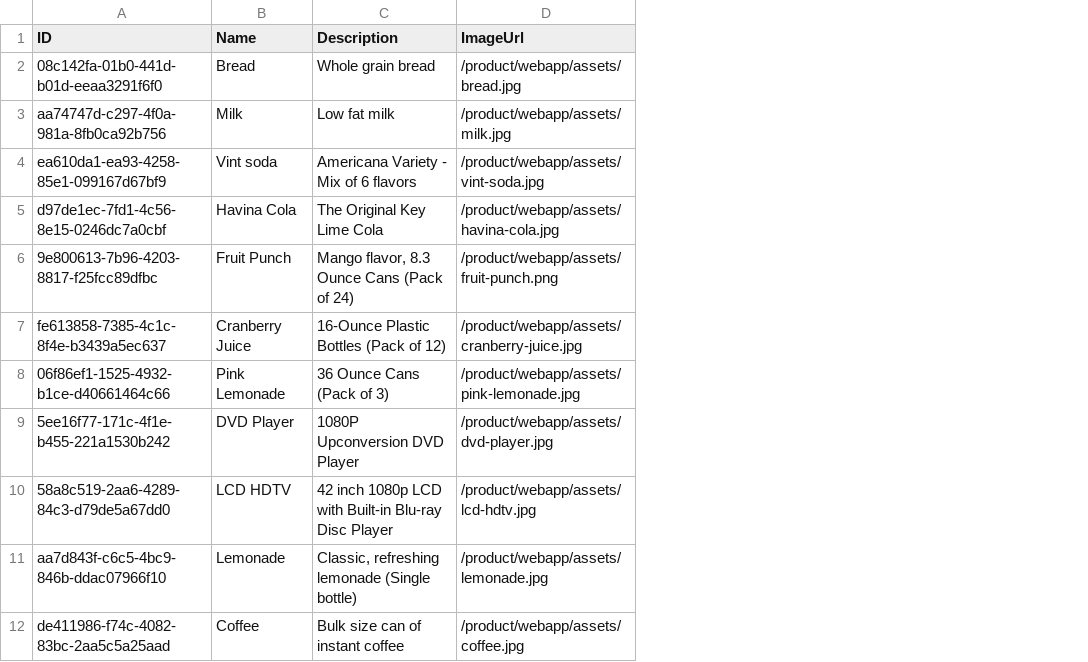
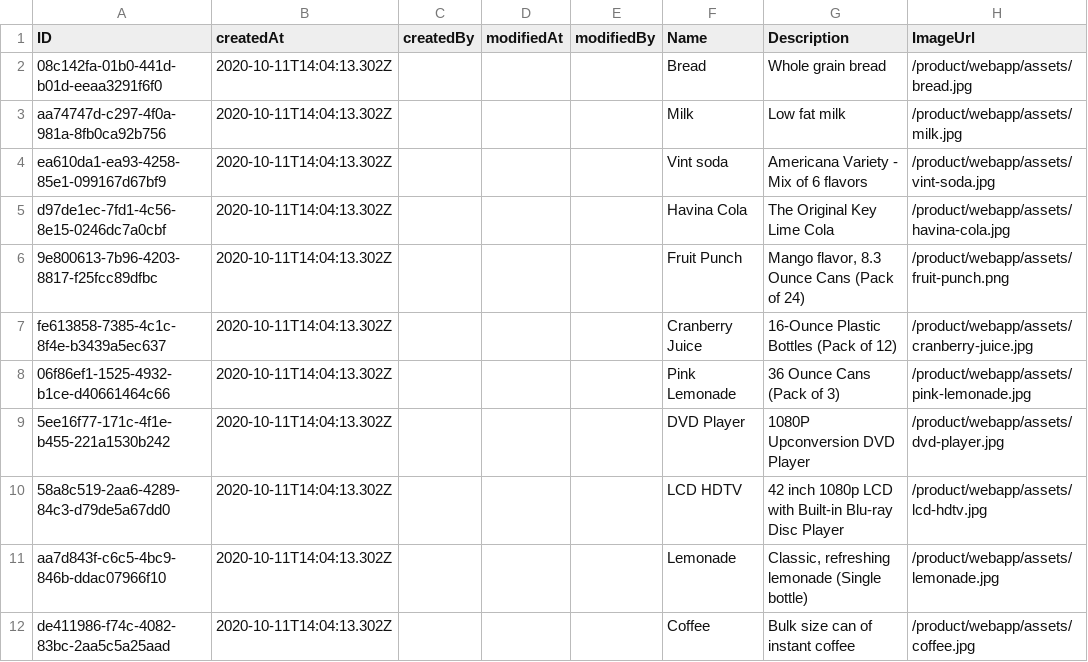
Before and after one commit to opodecano/cap-products, a CSV file: db/data/com.logali-Products.csv, drawn as a sheet; only a part is shown; the diff names each change by its address in the sheet, - before the commit and + after, or states it on an @@ line.

```diff
--- a/db/data/com.logali-Products.csv
+++ b/db/data/com.logali-Products.csv
+column B (createdAt), rows 2-12: all 2020-10-11T14:04:13.302Z
+column C (createdBy), empty
+column D (modifiedAt), empty
+column E (modifiedBy), empty
```
Also changed, not shown: db/data/com.logali-ProductReview.csv, 6 other files.
